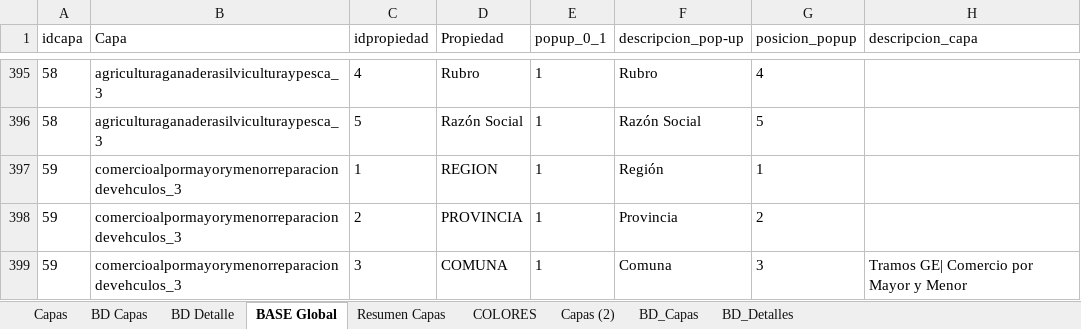
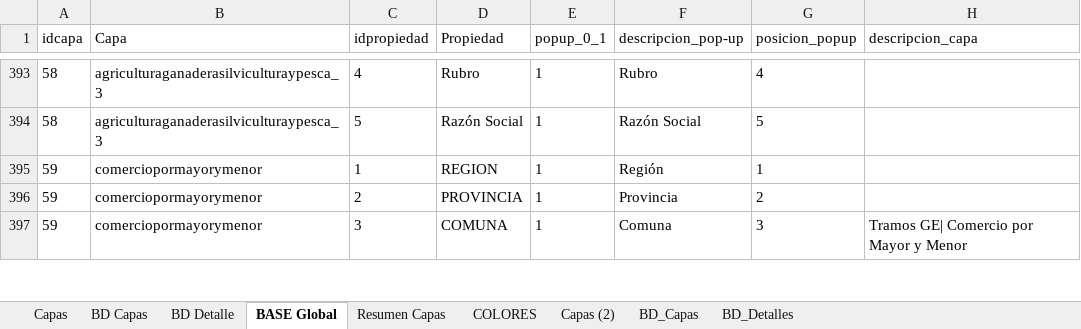
Before and after one commit to Sud-Austral/MAPA_RELEASE, an Excel workbook: origenes/Modelo Mapas INACAP.xlsx, sheet BASE Global, drawn as a sheet; only a part is shown, gaps mark what is left out; values as stored, in another font and other column widths than the file's, no borders; table styles not drawn; addresses are those after the commit; the diff covers the shown part only; the diff names each change by its address in the sheet, - before the commit and + after, or states it on an @@ line.

```diff
--- a/origenes/Modelo Mapas INACAP.xlsx (sheet BASE Global)
+++ b/origenes/Modelo Mapas INACAP.xlsx (sheet BASE Global)
-B395:B397 (Capa): comercioalpormayorymenorreparaciondevehculos_3
+B395:B397 (Capa): comerciopormayorymenor
```
Also changed, not shown: 2 removed rows, 1 moved row and 4 edited cells elsewhere in this sheet, sheet BD_Capas, sheet BD Capas, sheet Capas, sheet Capas (2).
